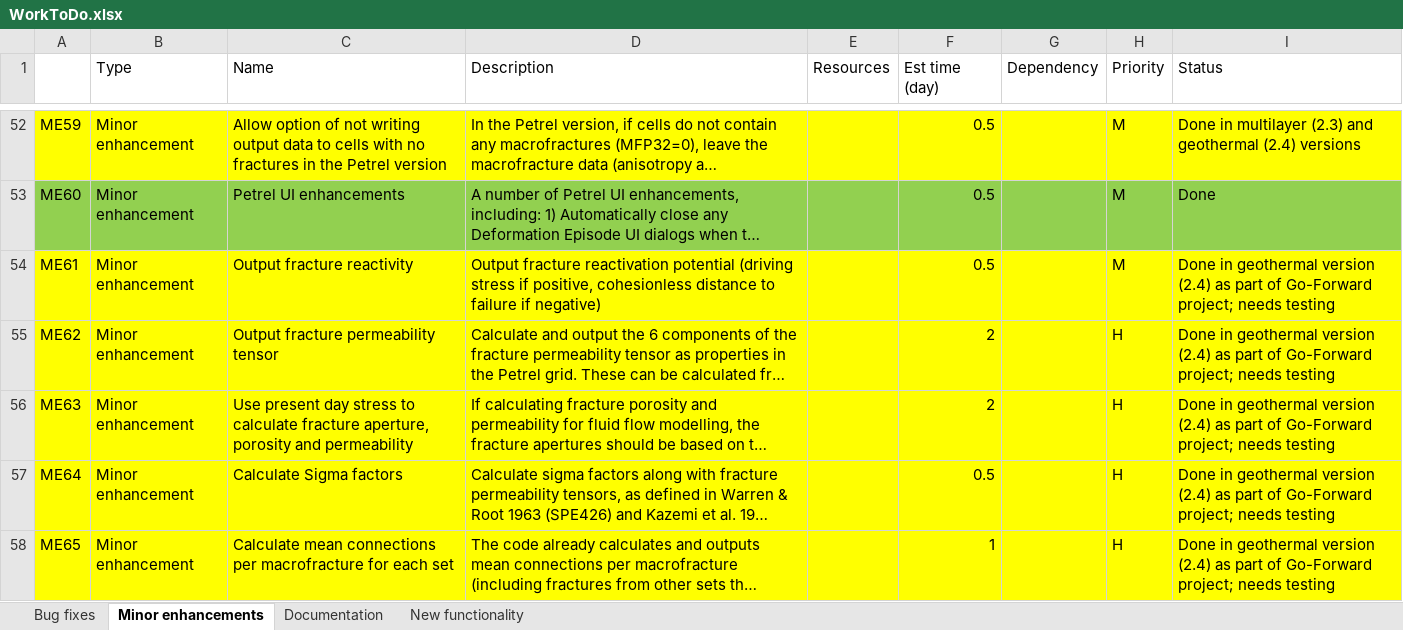
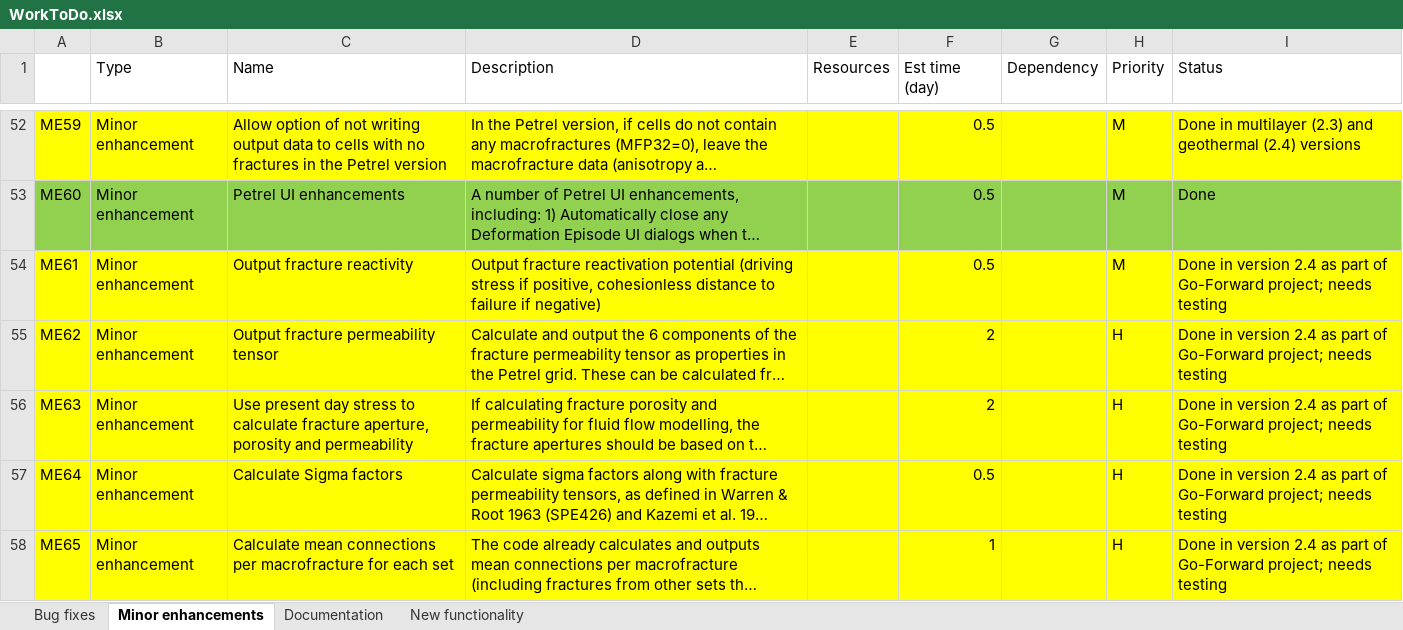
Before and after one commit to JointFlow/DFMGenerator, an Excel workbook: Documentation/WorkToDo.xlsx, sheet Minor enhancements, drawn as a sheet; only a part is shown, gaps mark what is left out; long unchanged cells end in …; values as stored, in another font and other column widths than the file's, no borders; the diff covers the shown part only; the diff names each change by its address in the sheet, - before the commit and + after, or states it on an @@ line.

Commit message:
Update WorkToDo spreadhseet

```diff
--- a/Documentation/WorkToDo.xlsx (sheet Minor enhancements)
+++ b/Documentation/WorkToDo.xlsx (sheet Minor enhancements)
-I54:I58 (Status): Done in geothermal version (2.4) as part…
+I54:I58 (Status): Done in version 2.4 as part…
```
Also changed, not shown: 1 added row and 3 edited cells elsewhere in this sheet, sheet Bug fixes.
